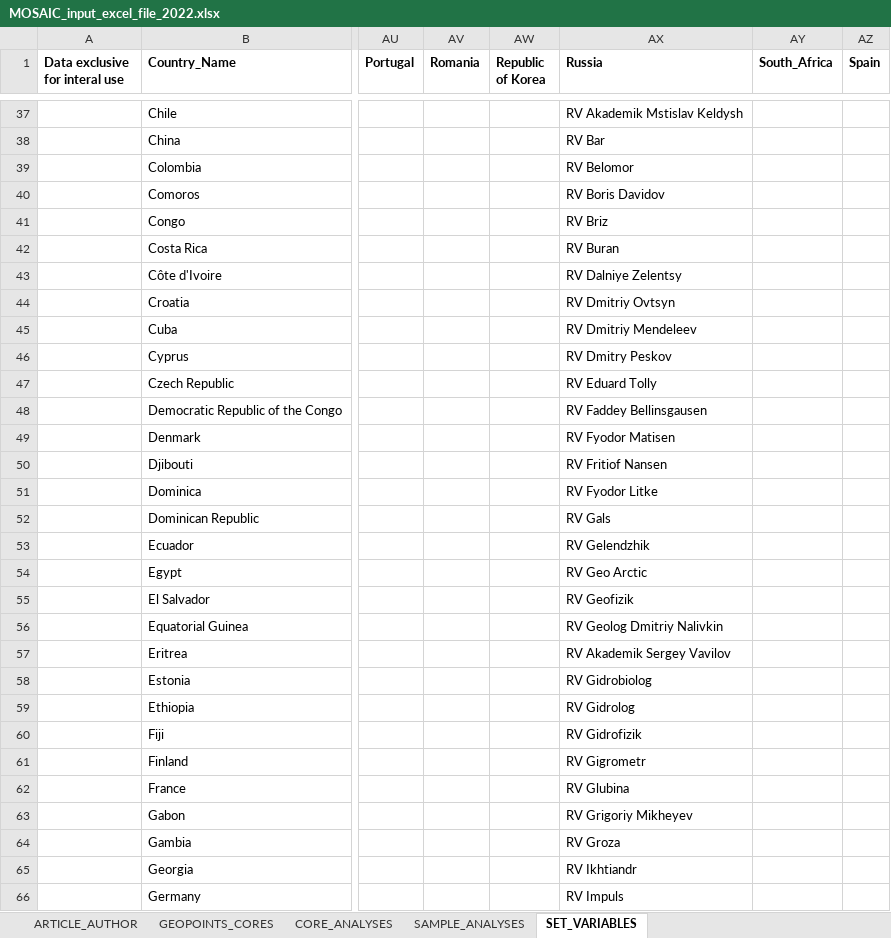
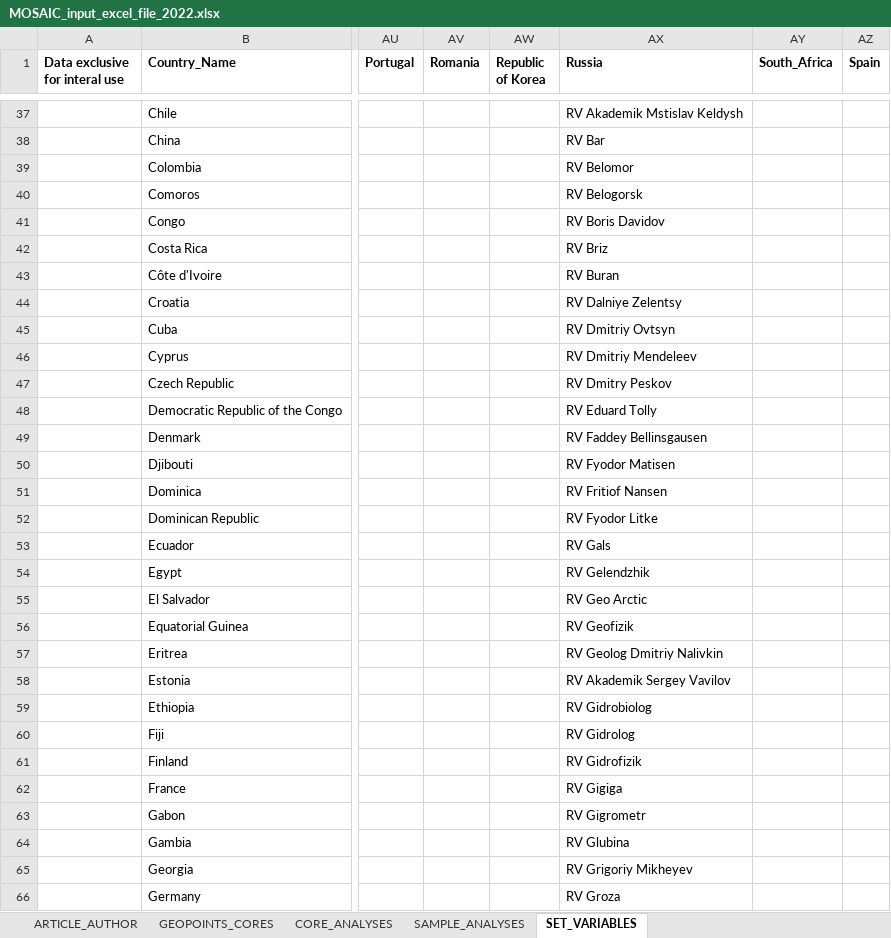
Before and after one commit to sarah-paradis/MOSAIC, an Excel workbook: Excel_templates/MOSAIC_input_excel_file_2022.xlsx, sheet SET_VARIABLES, drawn as a sheet; only a part is shown, gaps mark what is left out; values as stored, in another font and other column widths than the file's, no borders; the diff covers the shown part only; the diff names each change by its address in the sheet, - before the commit and + after, or states it on an @@ line.

Commit message:
Added new research vessels

```diff
--- a/Excel_templates/MOSAIC_input_excel_file_2022.xlsx (sheet SET_VARIABLES)
+++ b/Excel_templates/MOSAIC_input_excel_file_2022.xlsx (sheet SET_VARIABLES)
-AX40 (Russia): RV Boris Davidov
+AX40 (Russia): RV Belogorsk
-AX41 (Russia): RV Briz
+AX41 (Russia): RV Boris Davidov
-AX42 (Russia): RV Buran
+AX42 (Russia): RV Briz
-AX43 (Russia): RV Dalniye Zelentsy
+AX43 (Russia): RV Buran
-AX44 (Russia): RV Dmitriy Ovtsyn
+AX44 (Russia): RV Dalniye Zelentsy
-AX45 (Russia): RV Dmitriy Mendeleev
+AX45 (Russia): RV Dmitriy Ovtsyn
-AX46 (Russia): RV Dmitry Peskov
+AX46 (Russia): RV Dmitriy Mendeleev
-AX47 (Russia): RV Eduard Tolly
+AX47 (Russia): RV Dmitry Peskov
-AX48 (Russia): RV Faddey Bellinsgausen
+AX48 (Russia): RV Eduard Tolly
-AX49 (Russia): RV Fyodor Matisen
+AX49 (Russia): RV Faddey Bellinsgausen
-AX50 (Russia): RV Fritiof Nansen
+AX50 (Russia): RV Fyodor Matisen
-AX51 (Russia): RV Fyodor Litke
+AX51 (Russia): RV Fritiof Nansen
-AX52 (Russia): RV Gals
+AX52 (Russia): RV Fyodor Litke
-AX53 (Russia): RV Gelendzhik
+AX53 (Russia): RV Gals
-AX54 (Russia): RV Geo Arctic
+AX54 (Russia): RV Gelendzhik
-AX55 (Russia): RV Geofizik
+AX55 (Russia): RV Geo Arctic
-AX56 (Russia): RV Geolog Dmitriy Nalivkin
+AX56 (Russia): RV Geofizik
-AX57 (Russia): RV Akademik Sergey Vavilov
+AX57 (Russia): RV Geolog Dmitriy Nalivkin
-AX58 (Russia): RV Gidrobiolog
+AX58 (Russia): RV Akademik Sergey Vavilov
-AX59 (Russia): RV Gidrolog
+AX59 (Russia): RV Gidrobiolog
-AX60 (Russia): RV Gidrofizik
+AX60 (Russia): RV Gidrolog
-AX61 (Russia): RV Gigrometr
+AX61 (Russia): RV Gidrofizik
-AX62 (Russia): RV Glubina
+AX62 (Russia): RV Gigiga
-AX63 (Russia): RV Grigoriy Mikheyev
+AX63 (Russia): RV Gigrometr
-AX64 (Russia): RV Groza
+AX64 (Russia): RV Glubina
-AX65 (Russia): RV Ikhtiandr
+AX65 (Russia): RV Grigoriy Mikheyev
-AX66 (Russia): RV Impuls
+AX66 (Russia): RV Groza
```
Also changed, not shown: 80 edited cells elsewhere in this sheet.
